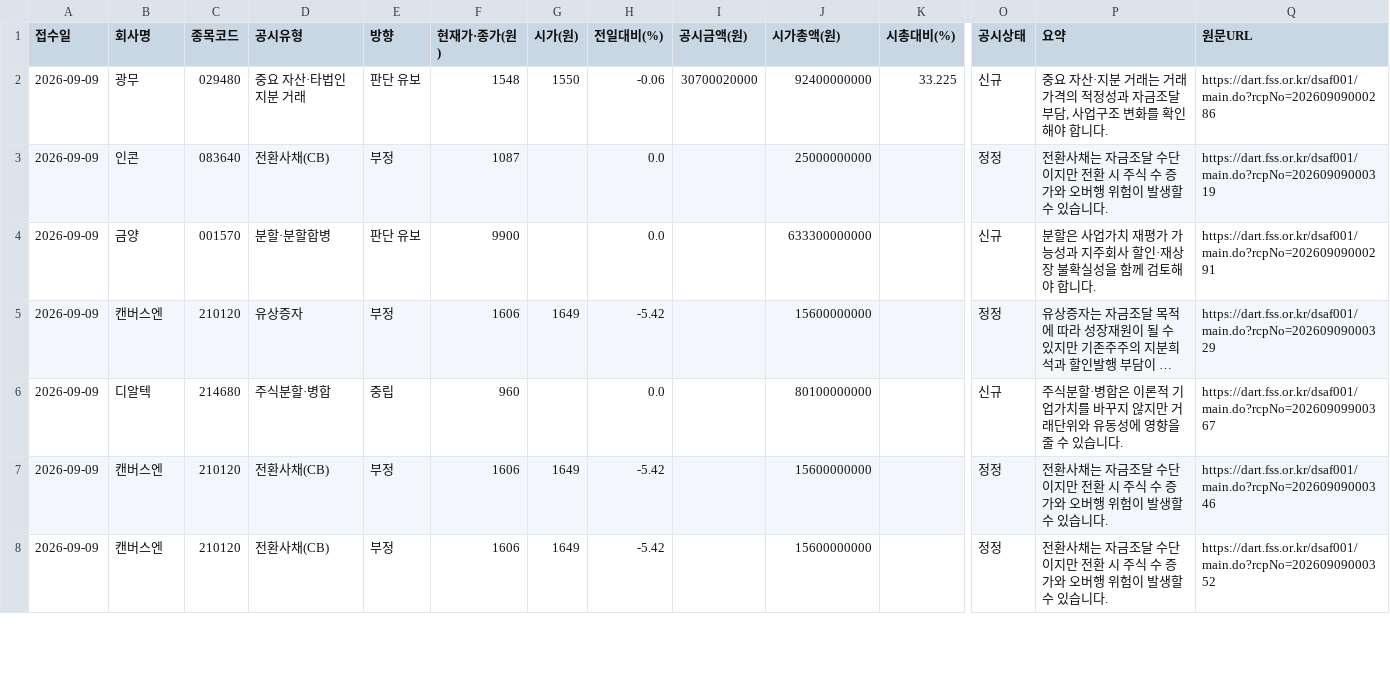
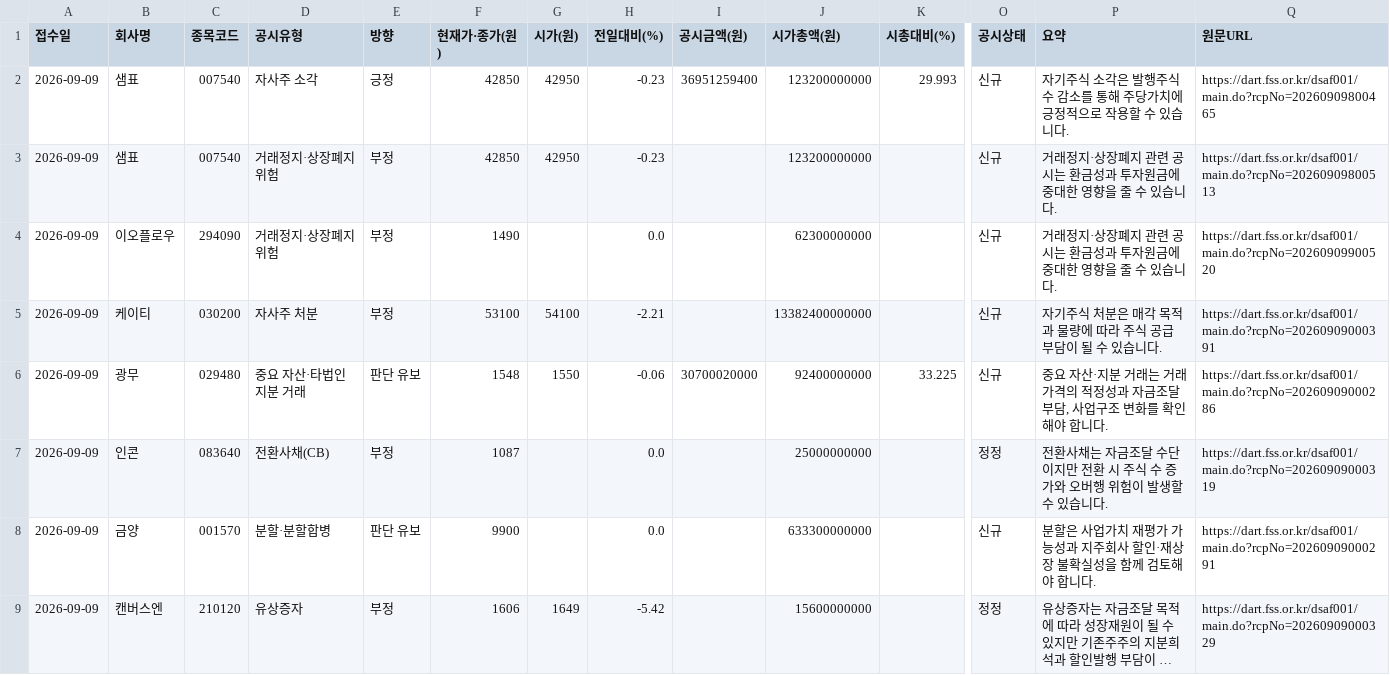
Before and after one commit to Undaunted-record/Dart-Signal-Rader, a CSV file: docs/data.csv, drawn as a sheet; only a part is shown, gaps mark what is left out; the shorter side is filled out with more unchanged rows; long unchanged cells end in …; rows hold the shown columns only; the diff names each change by its address in the sheet, - before the commit and + after, or states it on an @@ line.

```diff
--- a/docs/data.csv
+++ b/docs/data.csv
+row 2: 2026-09-09 | 샘표 | 007540 | 자사주 소각 | 긍정 | 42850 | 42950 | -0.23 | 36951259400 | 123200000000 | 29.993 | 신규 | 자기주식 소각은 발행주식 수 감소를 통해 주당가치에 긍정적으로 작용할 수 있습니다. | https://dart.fss.or.kr/dsaf001/main.do?rcpNo=20260909800465
+row 3: 2026-09-09 | 샘표 | 007540 | 거래정지·상장폐지 위험 | 부정 | 42850 | 42950 | -0.23 |  | 123200000000 |  | 신규 | 거래정지·상장폐지 관련 공시는 환금성과 투자원금에 중대한 영향을 줄 수 있습니다. | https://dart.fss.or.kr/dsaf001/main.do?rcpNo=20260909800513
+row 4: 2026-09-09 | 이오플로우 | 294090 | 거래정지·상장폐지 위험 | 부정 | 1490 |  | 0.0 |  | 62300000000 |  | 신규 | 거래정지·상장폐지 관련 공시는 환금성과 투자원금에 중대한 영향을 줄 수 있습니다. | https://dart.fss.or.kr/dsaf001/main.do?rcpNo=20260909900520
+row 5: 2026-09-09 | 케이티 | 030200 | 자사주 처분 | 부정 | 53100 | 54100 | -2.21 |  | 13382400000000 |  | 신규 | 자기주식 처분은 매각 목적과 물량에 따라 주식 공급 부담이 될 수 있습니다. | https://dart.fss.or.kr/dsaf001/main.do?rcpNo=20260909000391
```
Also changed, not shown: 1 other file.
